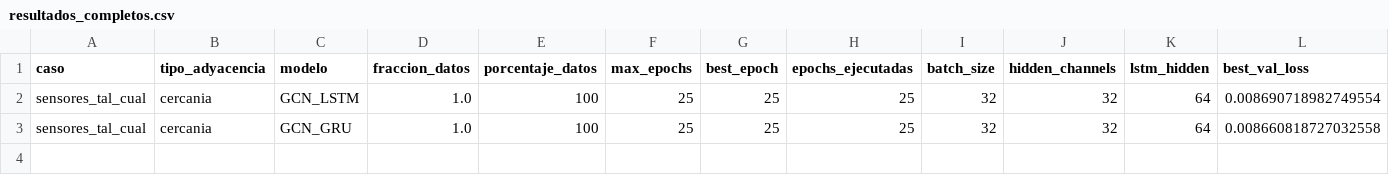
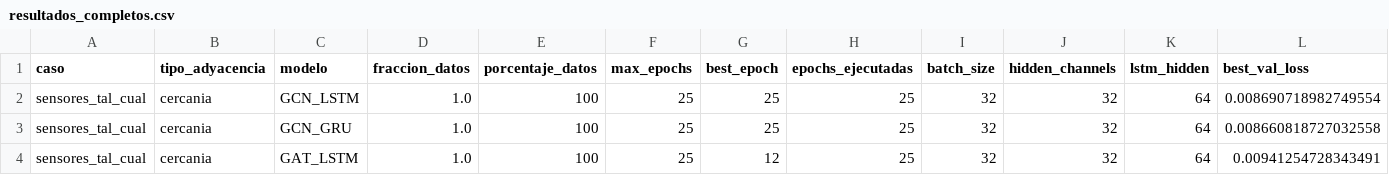
Before and after one commit to maisaarial/prediccion-congestion-trafico-gnn, a CSV file: results/experimentos_descongestion_mape/run_20260515_163852/resultados_completos.csv, drawn as a sheet; only a part is shown; rows hold the shown columns only; the diff names each change by its address in the sheet, - before the commit and + after, or states it on an @@ line.

Commit message:
avance experimento: run_20260515_163852

```diff
--- a/results/experimentos_descongestion_mape/run_20260515_163852/resultados_completos.csv
+++ b/results/experimentos_descongestion_mape/run_20260515_163852/resultados_completos.csv
+row 4: sensores_tal_cual | cercania | GAT_LSTM | 1.0 | 100 | 25 | 12 | 25 | 32 | 32 | 64 | 0.00941254728343491
```
Also changed, not shown: 9 other files.
